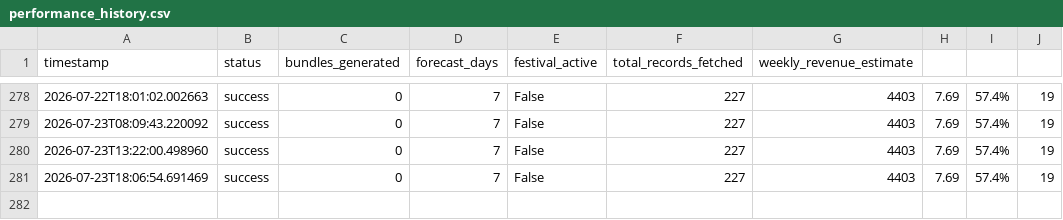
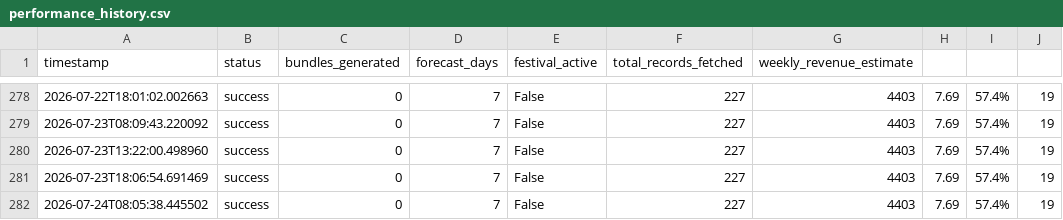
Before and after one commit to Durgam1209/RetailFlow-AI, a CSV file: ml_pipeline/logs/performance_history.csv, drawn as a sheet; only a part is shown, gaps mark what is left out.

```diff
--- a/ml_pipeline/logs/performance_history.csv
+++ b/ml_pipeline/logs/performance_history.csv
@@ -281 +281,2 @@ timestamp,status,bundles_generated,forecast_days,festival_active,total_records_f
 2026-07-23T18:06:54.691469,success,0,7,False,227,4403,7.69,57.4%,19
+2026-07-24T08:05:38.445502,success,0,7,False,227,4403,7.69,57.4%,19
```
